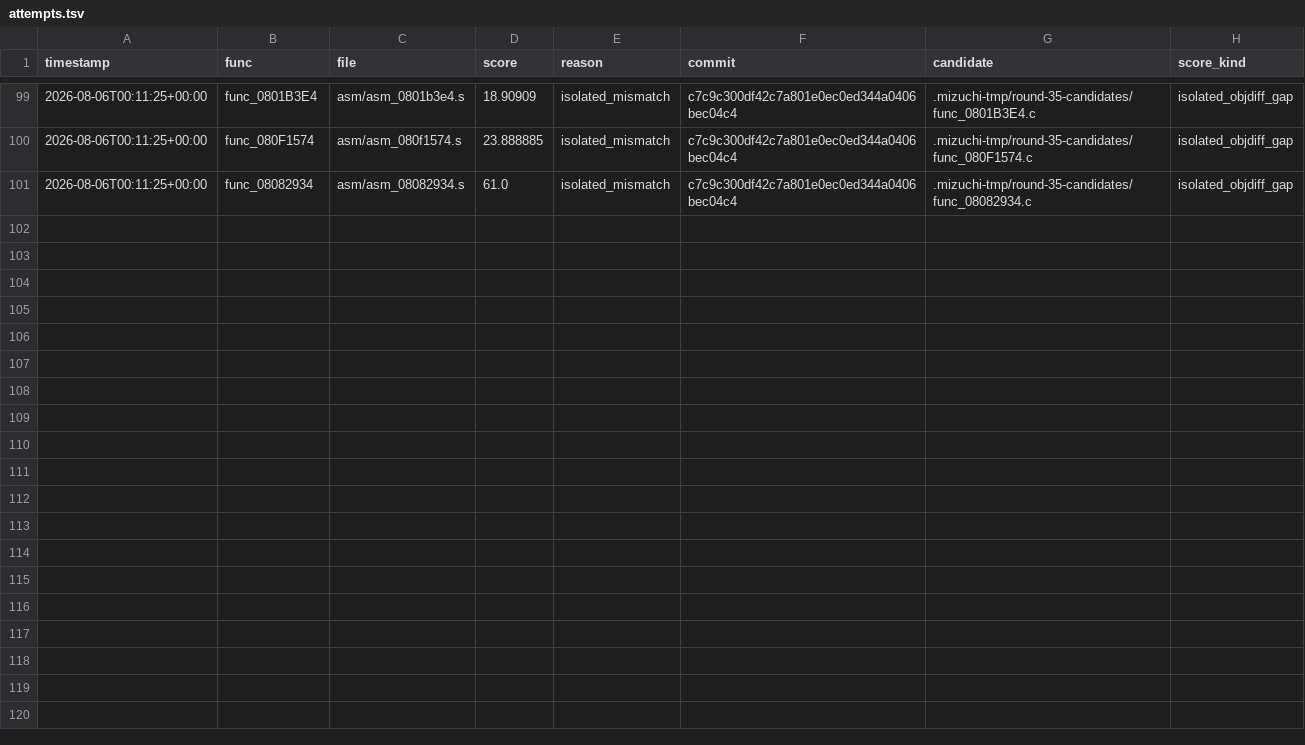
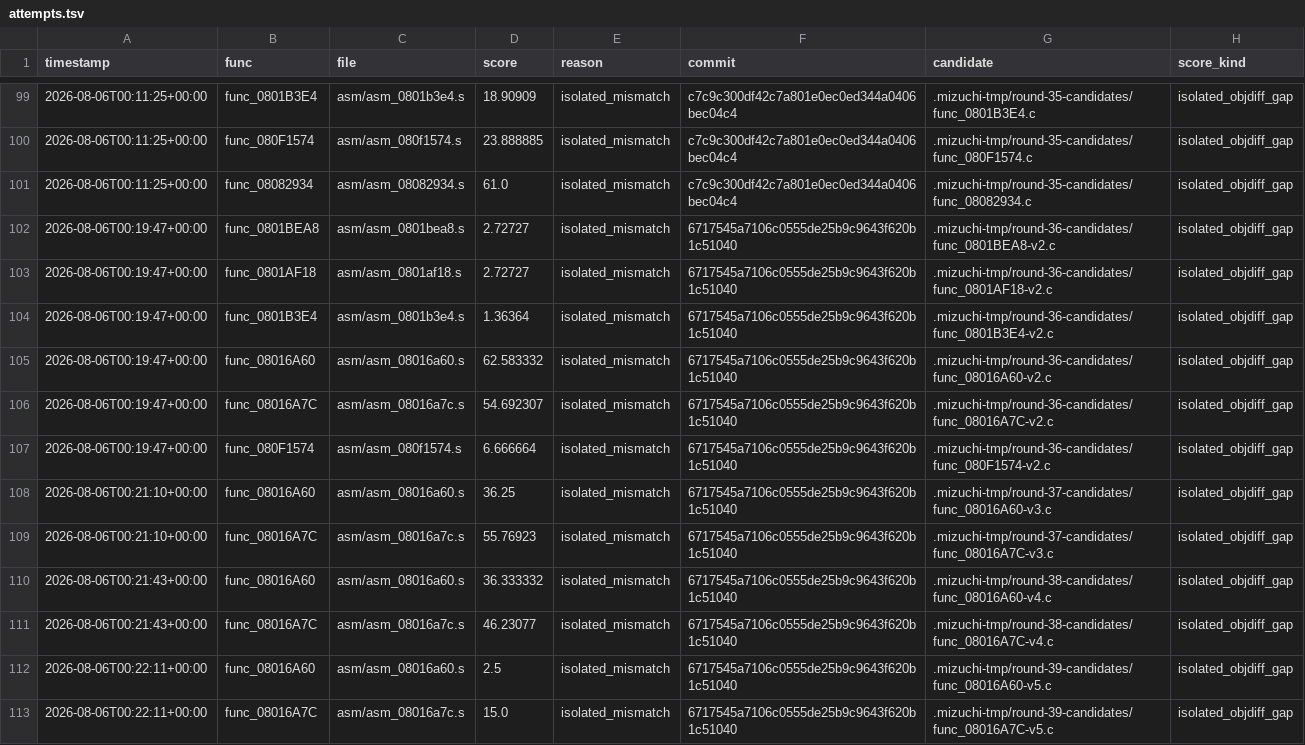
Before and after one commit to xXJSONDeruloXx/wariowareinc, a TSV file: tools/attempts.tsv, drawn as a sheet; only a part is shown, gaps mark what is left out; the diff covers the shown part only; the diff names each change by its address in the sheet, - before the commit and + after, or states it on an @@ line.

```diff
--- a/tools/attempts.tsv
+++ b/tools/attempts.tsv
+row 102: 2026-08-06T00:19:47+00:00 | func_0801BEA8 | asm/asm_0801bea8.s | 2.72727 | isolated_mismatch | 6717545a7106c0555de25b9c9643f620b1c51040 | .mizuchi-tmp/round-36-candidates/func_0801BEA8-v2.c | isolated_objdiff_gap
+row 103: 2026-08-06T00:19:47+00:00 | func_0801AF18 | asm/asm_0801af18.s | 2.72727 | isolated_mismatch | 6717545a7106c0555de25b9c9643f620b1c51040 | .mizuchi-tmp/round-36-candidates/func_0801AF18-v2.c | isolated_objdiff_gap
+row 104: 2026-08-06T00:19:47+00:00 | func_0801B3E4 | asm/asm_0801b3e4.s | 1.36364 | isolated_mismatch | 6717545a7106c0555de25b9c9643f620b1c51040 | .mizuchi-tmp/round-36-candidates/func_0801B3E4-v2.c | isolated_objdiff_gap
+row 105: 2026-08-06T00:19:47+00:00 | func_08016A60 | asm/asm_08016a60.s | 62.583332 | isolated_mismatch | 6717545a7106c0555de25b9c9643f620b1c51040 | .mizuchi-tmp/round-36-candidates/func_08016A60-v2.c | isolated_objdiff_gap
+row 106: 2026-08-06T00:19:47+00:00 | func_08016A7C | asm/asm_08016a7c.s | 54.692307 | isolated_mismatch | 6717545a7106c0555de25b9c9643f620b1c51040 | .mizuchi-tmp/round-36-candidates/func_08016A7C-v2.c | isolated_objdiff_gap
+row 107: 2026-08-06T00:19:47+00:00 | func_080F1574 | asm/asm_080f1574.s | 6.666664 | isolated_mismatch | 6717545a7106c0555de25b9c9643f620b1c51040 | .mizuchi-tmp/round-36-candidates/func_080F1574-v2.c | isolated_objdiff_gap
+row 108: 2026-08-06T00:21:10+00:00 | func_08016A60 | asm/asm_08016a60.s | 36.25 | isolated_mismatch | 6717545a7106c0555de25b9c9643f620b1c51040 | .mizuchi-tmp/round-37-candidates/func_08016A60-v3.c | isolated_objdiff_gap
+row 109: 2026-08-06T00:21:10+00:00 | func_08016A7C | asm/asm_08016a7c.s | 55.76923 | isolated_mismatch | 6717545a7106c0555de25b9c9643f620b1c51040 | .mizuchi-tmp/round-37-candidates/func_08016A7C-v3.c | isolated_objdiff_gap
+row 110: 2026-08-06T00:21:43+00:00 | func_08016A60 | asm/asm_08016a60.s | 36.333332 | isolated_mismatch | 6717545a7106c0555de25b9c9643f620b1c51040 | .mizuchi-tmp/round-38-candidates/func_08016A60-v4.c | isolated_objdiff_gap
+row 111: 2026-08-06T00:21:43+00:00 | func_08016A7C | asm/asm_08016a7c.s | 46.23077 | isolated_mismatch | 6717545a7106c0555de25b9c9643f620b1c51040 | .mizuchi-tmp/round-38-candidates/func_08016A7C-v4.c | isolated_objdiff_gap
+row 112: 2026-08-06T00:22:11+00:00 | func_08016A60 | asm/asm_08016a60.s | 2.5 | isolated_mismatch | 6717545a7106c0555de25b9c9643f620b1c51040 | .mizuchi-tmp/round-39-candidates/func_08016A60-v5.c | isolated_objdiff_gap
+row 113: 2026-08-06T00:22:11+00:00 | func_08016A7C | asm/asm_08016a7c.s | 15.0 | isolated_mismatch | 6717545a7106c0555de25b9c9643f620b1c51040 | .mizuchi-tmp/round-39-candidates/func_08016A7C-v5.c | isolated_objdiff_gap
```
Also changed, not shown: 12 added rows elsewhere in this file, 38 other files.
